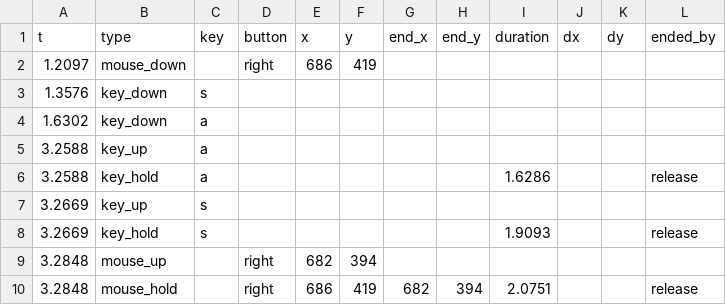
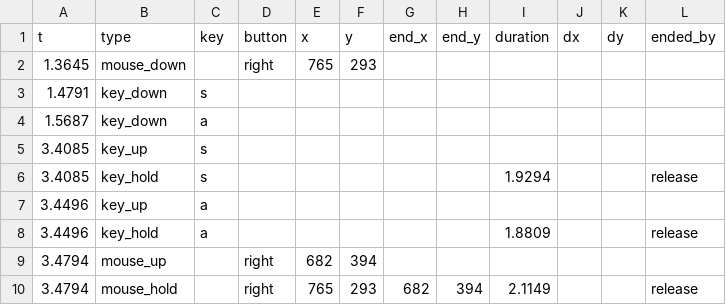
Before and after one commit to Pylogon/Tailstopia, a CSV file: recordings/start.csv, drawn as a sheet.

```diff
--- a/recordings/start.csv
+++ b/recordings/start.csv
@@ -1,10 +1,10 @@
 t,type,key,button,x,y,end_x,end_y,duration,dx,dy,ended_by
-1.2097,mouse_down,,right,686,419,,,,,,
-1.3576,key_down,s,,,,,,,,,
-1.6302,key_down,a,,,,,,,,,
-3.2588,key_up,a,,,,,,,,,
-3.2588,key_hold,a,,,,,,1.6286,,,release
-3.2669,key_up,s,,,,,,,,,
-3.2669,key_hold,s,,,,,,1.9093,,,release
-3.2848,mouse_up,,right,682,394,,,,,,
-3.2848,mouse_hold,,right,686,419,682,394,2.0751,,,release
+1.3645,mouse_down,,right,765,293,,,,,,
+1.4791,key_down,s,,,,,,,,,
+1.5687,key_down,a,,,,,,,,,
+3.4085,key_up,s,,,,,,,,,
+3.4085,key_hold,s,,,,,,1.9294,,,release
+3.4496,key_up,a,,,,,,,,,
+3.4496,key_hold,a,,,,,,1.8809,,,release
+3.4794,mouse_up,,right,682,394,,,,,,
+3.4794,mouse_hold,,right,765,293,682,394,2.1149,,,release
```
Also changed, not shown: 12 other files.
